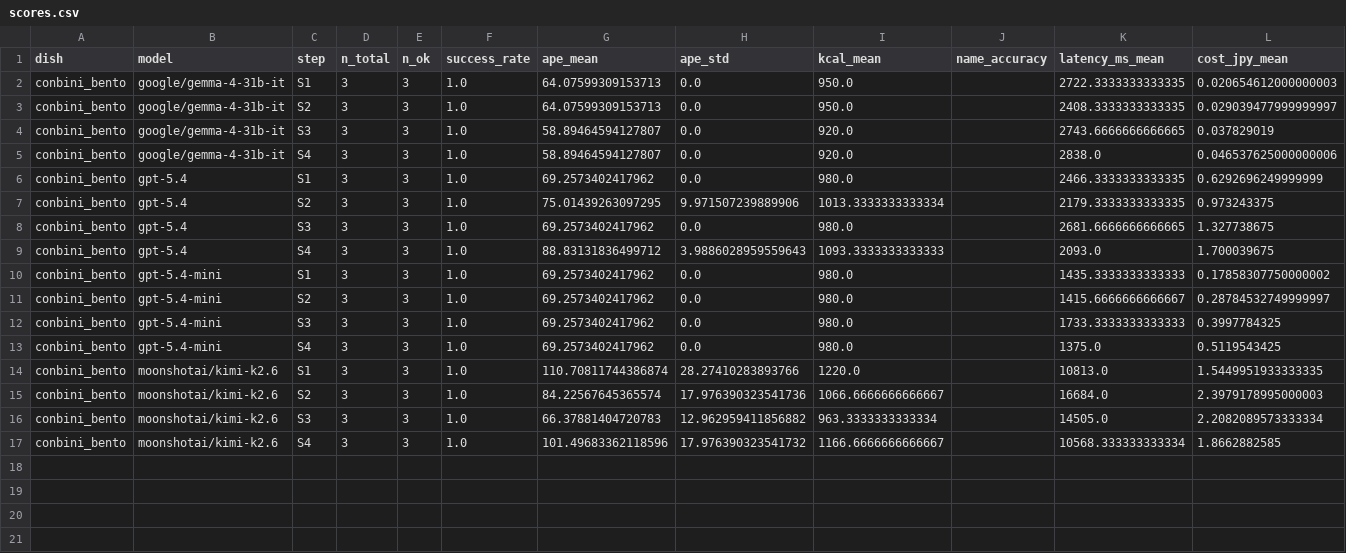
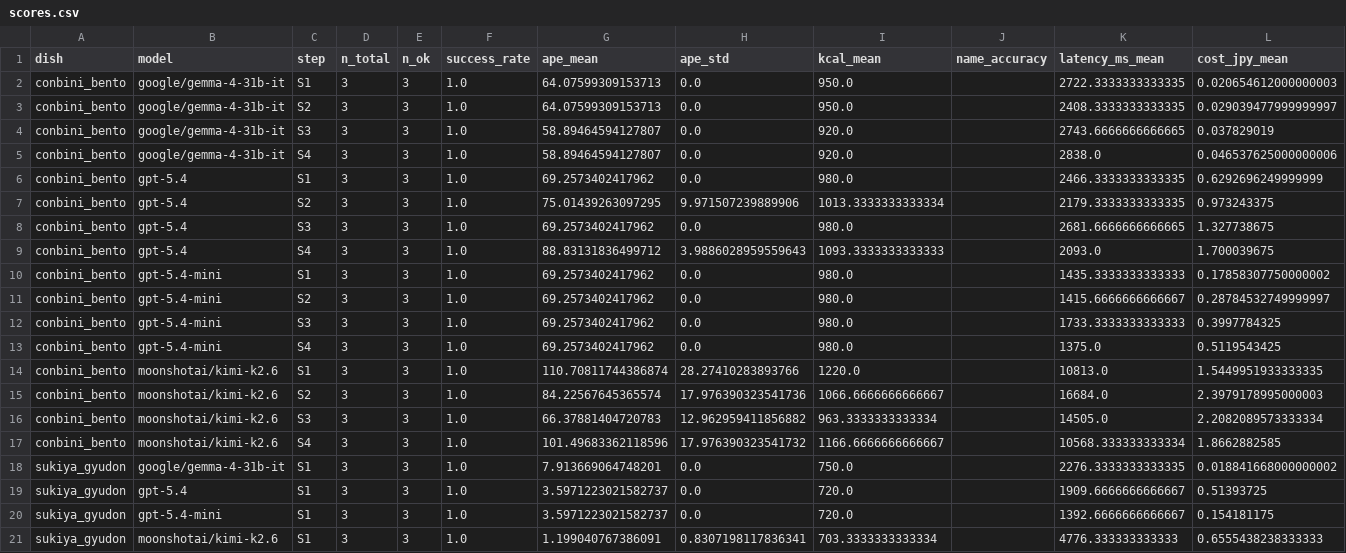
Before and after one commit to Taiki0629/CalorieLensPoC, a CSV file: 30_development/data/results/scores.csv, drawn as a sheet.

```diff
--- a/30_development/data/results/scores.csv
+++ b/30_development/data/results/scores.csv
@@ -17 +17,5 @@ conbini_bento,moonshotai/kimi-k2.6,S3,3,3,1.0,66.37881404720783,12.9629594118568
 conbini_bento,moonshotai/kimi-k2.6,S4,3,3,1.0,101.49683362118596,17.976390323541732,1166.6666666666667,,10568.333333333334,1.8662882585
+sukiya_gyudon,google/gemma-4-31b-it,S1,3,3,1.0,7.913669064748201,0.0,750.0,,2276.3333333333335,0.018841668000000002
+sukiya_gyudon,gpt-5.4,S1,3,3,1.0,3.5971223021582737,0.0,720.0,,1909.6666666666667,0.51393725
+sukiya_gyudon,gpt-5.4-mini,S1,3,3,1.0,3.5971223021582737,0.0,720.0,,1392.6666666666667,0.154181175
+sukiya_gyudon,moonshotai/kimi-k2.6,S1,3,3,1.0,1.199040767386091,0.8307198117836341,703.3333333333334,,4776.333333333333,0.6555438238333333
```
Also changed, not shown: 30_development/data/results/daily_cost.csv, 30_development/data/results/labels_todo.csv, 14 other files.
